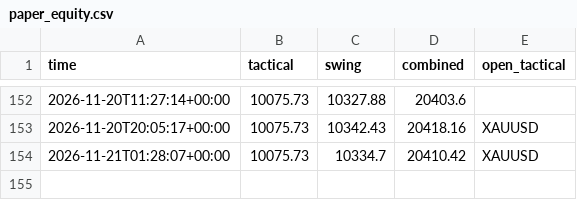
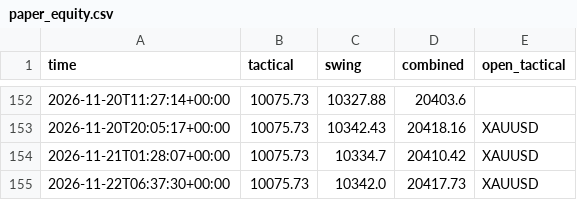
Before and after one commit to sobhansbp/Trade-, a CSV file: journal/paper_equity.csv, drawn as a sheet; only a part is shown, gaps mark what is left out.

```diff
--- a/journal/paper_equity.csv
+++ b/journal/paper_equity.csv
@@ -154 +154,2 @@ time,tactical,swing,combined,open_tactical
 2026-11-21T01:28:07+00:00,10075.73,10334.7,20410.42,XAUUSD
+2026-11-22T06:37:30+00:00,10075.73,10342.0,20417.73,XAUUSD
```
Also changed, not shown: journal/news_scores.csv, journal/signals.csv, 3 other files.
